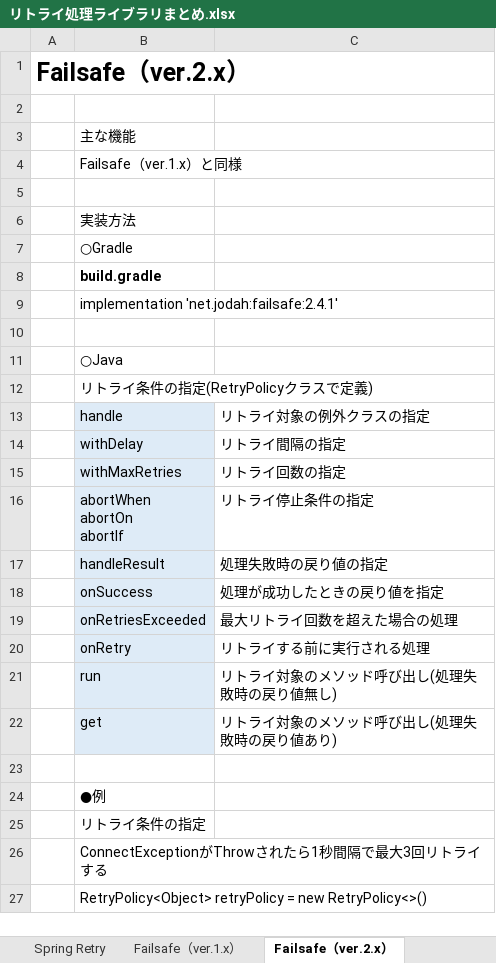
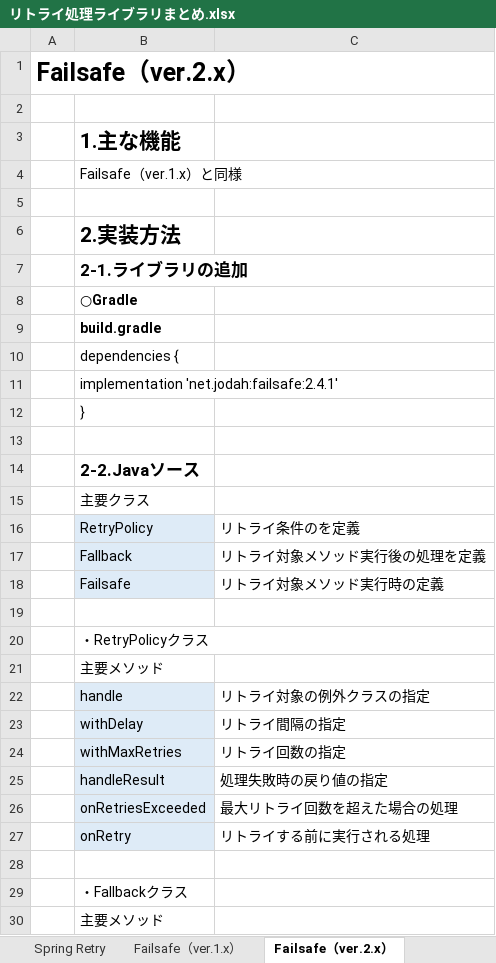
Before and after one commit to takayu-private/fileManager, an Excel workbook: リトライ処理ライブラリまとめ.xlsx, sheet Failsafe（ver.2.x）, drawn as a sheet; only a part is shown; the shorter side is filled out with more unchanged rows; values as stored, in another font and other column widths than the file's, no borders; removed rows and columns are numbered as before the commit, all else as after; ↵ is a line break in a cell; the diff covers the shown part only; the diff names each change by its address in the sheet, - before the commit and + after, or states it on an @@ line.

```diff
--- a/リトライ処理ライブラリまとめ.xlsx (sheet Failsafe（ver.2.x）)
+++ b/リトライ処理ライブラリまとめ.xlsx (sheet Failsafe（ver.2.x）)
-B3: 主な機能
+B3: 1.主な機能
-B3 bold: off
+B3 bold: on, text size: larger
-B6: 実装方法
+B6: 2.実装方法
-B6 bold: off
+B6 bold: on, text size: larger
+row 7:  | 2-1.ライブラリの追加
-B8 bold: off
+B8 bold: on
+row 10:  | dependencies {
+row 12:  | }
-B14: ○Java
+B14: 2-2.Javaソース
-B14 bold: off
+B14 bold: on, text size: larger
-B15: リトライ条件の指定(RetryPolicyクラスで定義)
+B15: 主要クラス
+row 16:  | RetryPolicy | リトライ条件のを定義
+row 17:  | Fallback | リトライ対象メソッド実行後の処理を定義
+row 18:  | Failsafe | リトライ対象メソッド実行時の定義
+row 19: (empty)
+row 20:  | ・RetryPolicyクラス
+row 21:  | 主要メソッド
-row 16:  | abortWhen ↵ abortOn ↵ abortIf | リトライ停止条件の指定
-row 18:  | onSuccess | 処理が成功したときの戻り値を指定
+row 28: (empty)
+row 29:  | ・Fallbackクラス
+row 30:  | 主要メソッド
```
Also changed, not shown: 16 added rows and 1 edited cell elsewhere in this sheet, sheet Spring Retry, sheet Failsafe（ver.1.x）, sheet ライブラリ一覧.
